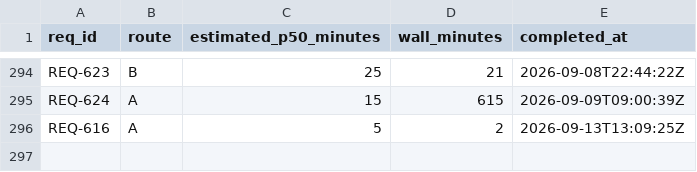
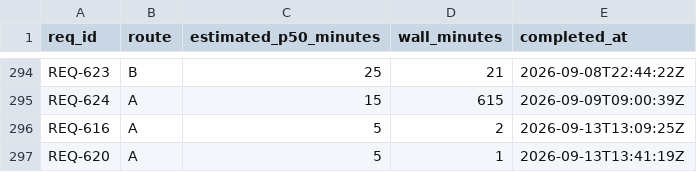
Before and after one commit to knews2019/skill-do-work, a TSV file: do-work/calibration-log.tsv, drawn as a sheet; only a part is shown, gaps mark what is left out; the diff names each change by its address in the sheet, - before the commit and + after, or states it on an @@ line.

```diff
--- a/do-work/calibration-log.tsv
+++ b/do-work/calibration-log.tsv
+row 297: REQ-620 | A | 5 | 1 | 2026-09-13T13:41:19Z
```
Also changed, not shown: 2 other files.
